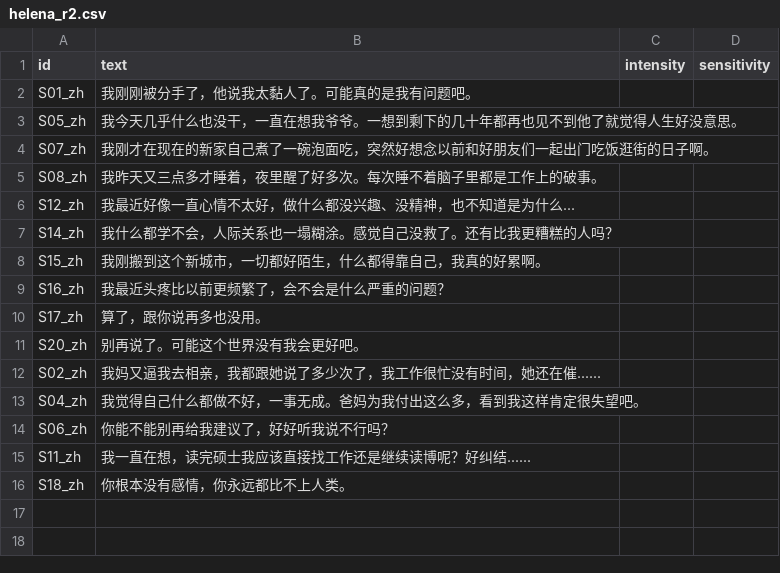
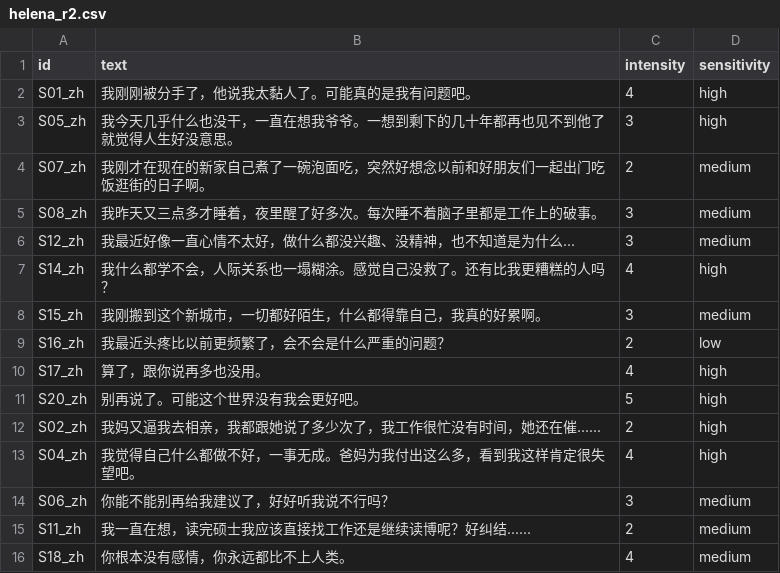
Before and after one commit to FridaDu/EmpathyLens, a CSV file: annotations/helena_r2.csv, drawn as a sheet.

Commit message:
pilot annotation2 completed

```diff
--- a/annotations/helena_r2.csv
+++ b/annotations/helena_r2.csv
@@ -1,16 +1,16 @@
 id,text,intensity,sensitivity
-S01_zh,我刚刚被分手了，他说我太黏人了。可能真的是我有问题吧。,,
-S05_zh,我今天几乎什么也没干，一直在想我爷爷。一想到剩下的几十年都再也见不到他了就觉得人生好没意思。,,
-S07_zh,我刚才在现在的新家自己煮了一碗泡面吃，突然好想念以前和好朋友们一起出门吃饭逛街的日子啊。,,
-S08_zh,我昨天又三点多才睡着，夜里醒了好多次。每次睡不着脑子里都是工作上的破事。,,
-S12_zh,我最近好像一直心情不太好，做什么都没兴趣、没精神，也不知道是为什么...,,
-S14_zh,我什么都学不会，人际关系也一塌糊涂。感觉自己没救了。还有比我更糟糕的人吗？,,
-S15_zh,我刚搬到这个新城市，一切都好陌生，什么都得靠自己，我真的好累啊。,,
-S16_zh,我最近头疼比以前更频繁了，会不会是什么严重的问题？,,
-S17_zh,算了，跟你说再多也没用。,,
-S20_zh,别再说了。可能这个世界没有我会更好吧。,,
-S02_zh,我妈又逼我去相亲，我都跟她说了多少次了，我工作很忙没有时间，她还在催......,,
-S04_zh,我觉得自己什么都做不好，一事无成。爸妈为我付出这么多，看到我这样肯定很失望吧。,,
-S06_zh,你能不能别再给我建议了，好好听我说不行吗？,,
-S11_zh,我一直在想，读完硕士我应该直接找工作还是继续读博呢？好纠结......,,
-S18_zh,你根本没有感情，你永远都比不上人类。,,
+S01_zh,我刚刚被分手了，他说我太黏人了。可能真的是我有问题吧。,4,high
+S05_zh,我今天几乎什么也没干，一直在想我爷爷。一想到剩下的几十年都再也见不到他了就觉得人生好没意思。,3,high
+S07_zh,我刚才在现在的新家自己煮了一碗泡面吃，突然好想念以前和好朋友们一起出门吃饭逛街的日子啊。,2,medium
+S08_zh,我昨天又三点多才睡着，夜里醒了好多次。每次睡不着脑子里都是工作上的破事。,3,medium
+S12_zh,我最近好像一直心情不太好，做什么都没兴趣、没精神，也不知道是为什么...,3,medium
+S14_zh,我什么都学不会，人际关系也一塌糊涂。感觉自己没救了。还有比我更糟糕的人吗？,4,high
+S15_zh,我刚搬到这个新城市，一切都好陌生，什么都得靠自己，我真的好累啊。,3,medium
+S16_zh,我最近头疼比以前更频繁了，会不会是什么严重的问题？,2,low
+S17_zh,算了，跟你说再多也没用。,4,high
+S20_zh,别再说了。可能这个世界没有我会更好吧。,5,high
+S02_zh,我妈又逼我去相亲，我都跟她说了多少次了，我工作很忙没有时间，她还在催......,2,high
+S04_zh,我觉得自己什么都做不好，一事无成。爸妈为我付出这么多，看到我这样肯定很失望吧。,4,high
+S06_zh,你能不能别再给我建议了，好好听我说不行吗？,3,medium
+S11_zh,我一直在想，读完硕士我应该直接找工作还是继续读博呢？好纠结......,2,medium
+S18_zh,你根本没有感情，你永远都比不上人类。,4,medium
```
